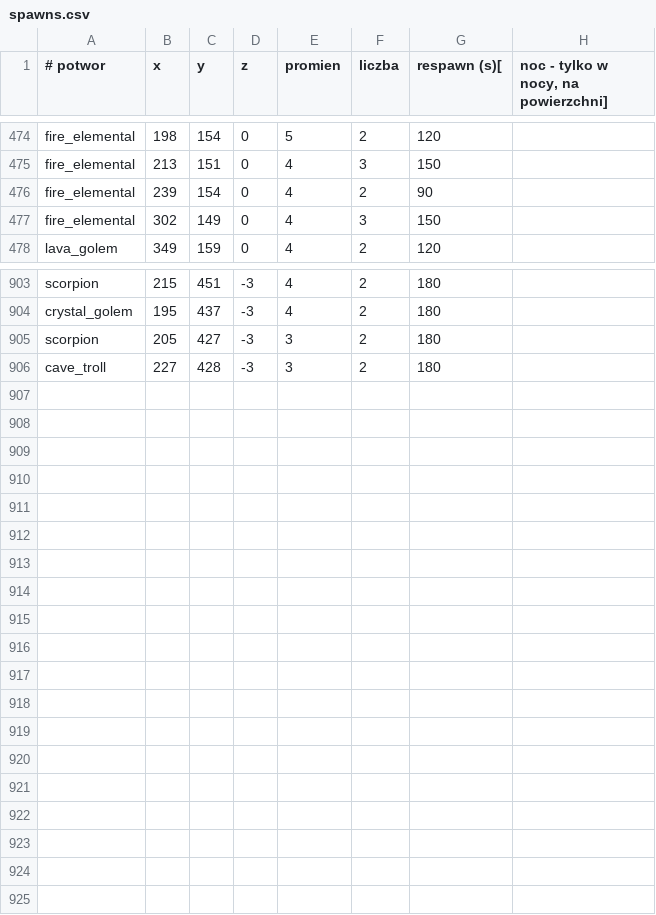
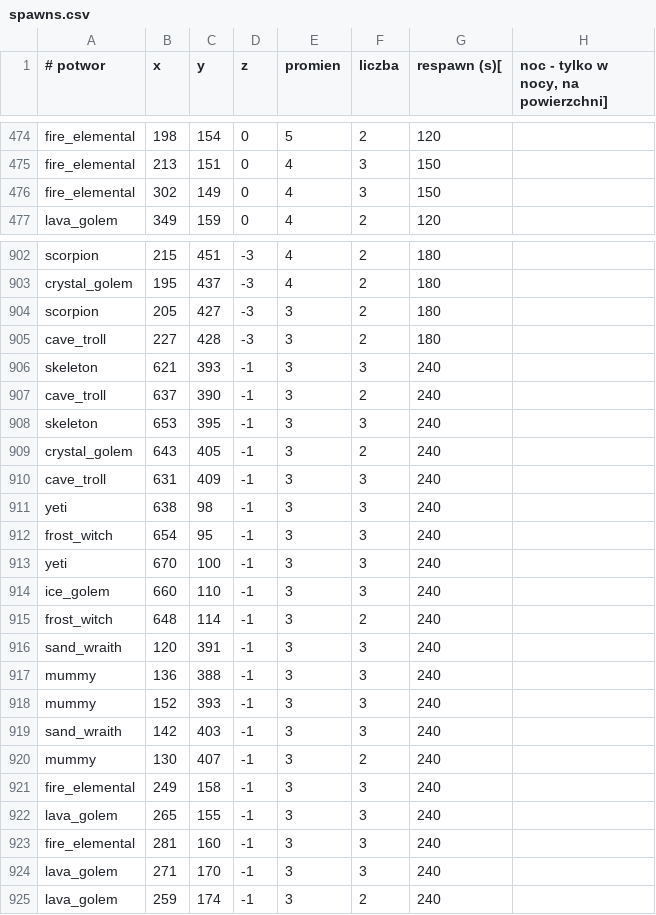
Before and after one commit to fawizja/Pixel, a CSV file: shared/src/main/resources/maps/world/spawns.csv, drawn as a sheet; only a part is shown, gaps mark what is left out.

```diff
--- a/shared/src/main/resources/maps/world/spawns.csv
+++ b/shared/src/main/resources/maps/world/spawns.csv
@@ -475,3 +475,2 @@ fire_elemental;198;154;0;5;2;120
 fire_elemental;213;151;0;4;3;150
-fire_elemental;239;154;0;4;2;90
 fire_elemental;302;149;0;4;3;150
@@ -906 +905,21 @@ scorpion;205;427;-3;3;2;180
 cave_troll;227;428;-3;3;2;180
+skeleton;621;393;-1;3;3;240
+cave_troll;637;390;-1;3;2;240
+skeleton;653;395;-1;3;3;240
+crystal_golem;643;405;-1;3;2;240
+cave_troll;631;409;-1;3;3;240
+yeti;638;98;-1;3;3;240
+frost_witch;654;95;-1;3;3;240
+yeti;670;100;-1;3;3;240
+ice_golem;660;110;-1;3;3;240
+frost_witch;648;114;-1;3;2;240
+sand_wraith;120;391;-1;3;3;240
+mummy;136;388;-1;3;3;240
+mummy;152;393;-1;3;3;240
+sand_wraith;142;403;-1;3;3;240
+mummy;130;407;-1;3;2;240
+fire_elemental;249;158;-1;3;3;240
+lava_golem;265;155;-1;3;3;240
+fire_elemental;281;160;-1;3;3;240
+lava_golem;271;170;-1;3;3;240
+lava_golem;259;174;-1;3;2;240
```
Also changed, not shown: shared/src/main/resources/data/tiles.csv, shared/src/main/resources/maps/world/legend.csv, 30 other files.
